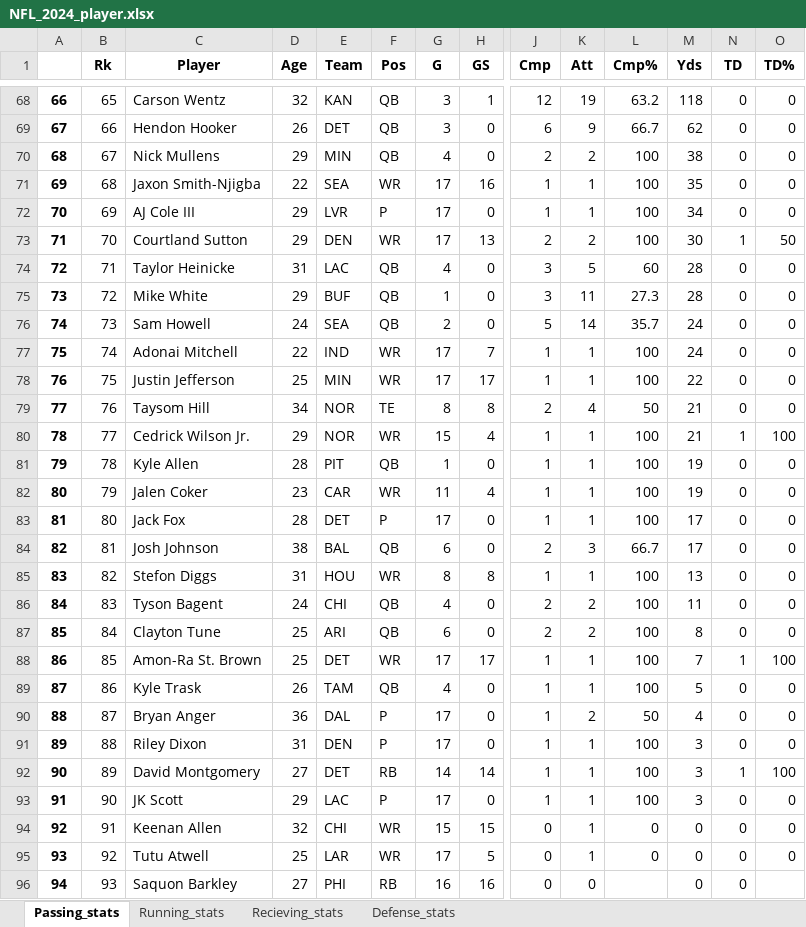
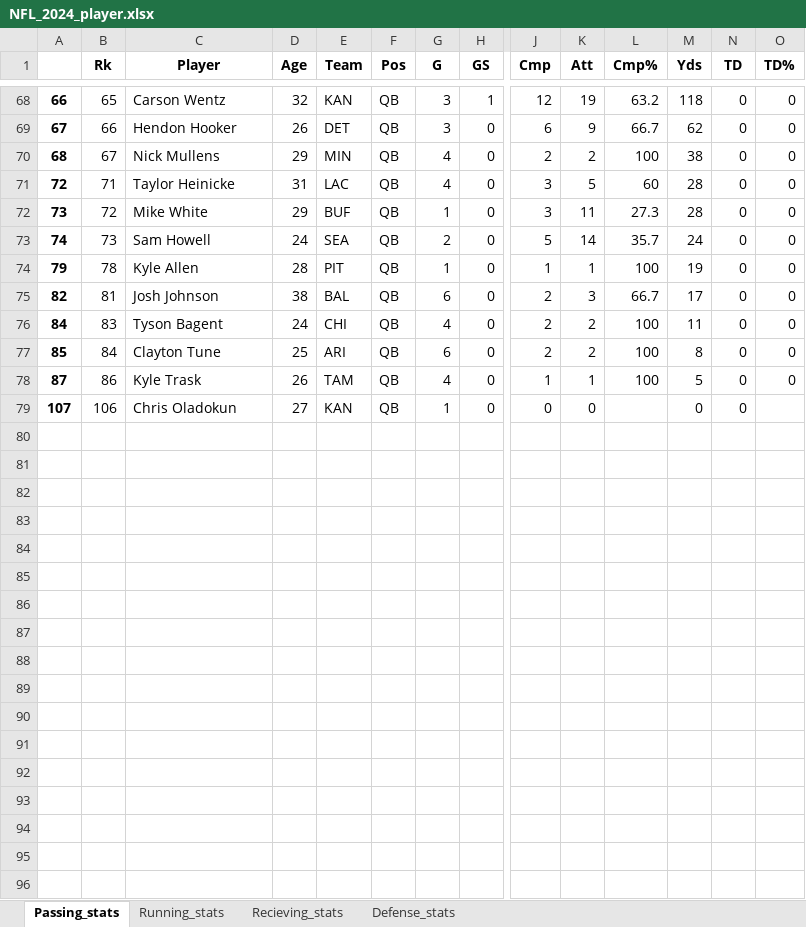
Before and after one commit to Triemeth/nfl_powerBI, an Excel workbook: data/NFL_2024_player.xlsx, sheet Passing_stats, drawn as a sheet; only a part is shown, gaps mark what is left out; the shorter side is filled out with more unchanged rows; values as stored, in another font and other column widths than the file's, no borders; rows hold the shown columns only; the diff covers the shown part only; the diff names each change by its address in the sheet, - before the commit and + after, or states it on an @@ line.

Commit message:
updated PBI and made it so passing stats are only QBs

```diff
--- a/data/NFL_2024_player.xlsx (sheet Passing_stats)
+++ b/data/NFL_2024_player.xlsx (sheet Passing_stats)
-row 71: 69 | 68 | Jaxon Smith-Njigba | 22 | SEA | WR | 17 | 16 | 1 | 1 | 100 | 35 | 0 | 0
-row 72: 70 | 69 | AJ Cole III | 29 | LVR | P | 17 | 0 | 1 | 1 | 100 | 34 | 0 | 0
-row 73: 71 | 70 | Courtland Sutton | 29 | DEN | WR | 17 | 13 | 2 | 2 | 100 | 30 | 1 | 50
-row 77: 75 | 74 | Adonai Mitchell | 22 | IND | WR | 17 | 7 | 1 | 1 | 100 | 24 | 0 | 0
-row 78: 76 | 75 | Justin Jefferson | 25 | MIN | WR | 17 | 17 | 1 | 1 | 100 | 22 | 0 | 0
-row 79: 77 | 76 | Taysom Hill | 34 | NOR | TE | 8 | 8 | 2 | 4 | 50 | 21 | 0 | 0
-row 80: 78 | 77 | Cedrick Wilson Jr. | 29 | NOR | WR | 15 | 4 | 1 | 1 | 100 | 21 | 1 | 100
-row 82: 80 | 79 | Jalen Coker | 23 | CAR | WR | 11 | 4 | 1 | 1 | 100 | 19 | 0 | 0
-row 83: 81 | 80 | Jack Fox | 28 | DET | P | 17 | 0 | 1 | 1 | 100 | 17 | 0 | 0
-row 85: 83 | 82 | Stefon Diggs | 31 | HOU | WR | 8 | 8 | 1 | 1 | 100 | 13 | 0 | 0
-row 88: 86 | 85 | Amon-Ra St. Brown | 25 | DET | WR | 17 | 17 | 1 | 1 | 100 | 7 | 1 | 100
-row 90: 88 | 87 | Bryan Anger | 36 | DAL | P | 17 | 0 | 1 | 2 | 50 | 4 | 0 | 0
-row 91: 89 | 88 | Riley Dixon | 31 | DEN | P | 17 | 0 | 1 | 1 | 100 | 3 | 0 | 0
-row 92: 90 | 89 | David Montgomery | 27 | DET | RB | 14 | 14 | 1 | 1 | 100 | 3 | 1 | 100
-row 93: 91 | 90 | JK Scott | 29 | LAC | P | 17 | 0 | 1 | 1 | 100 | 3 | 0 | 0
-row 94: 92 | 91 | Keenan Allen | 32 | CHI | WR | 15 | 15 | 0 | 1 | 0 | 0 | 0 | 0
-row 95: 93 | 92 | Tutu Atwell | 25 | LAR | WR | 17 | 5 | 0 | 1 | 0 | 0 | 0 | 0
-row 96: 94 | 93 | Saquon Barkley | 27 | PHI | RB | 16 | 16 | 0 | 0 |  | 0 | 0
```
Also changed, not shown: 16 removed rows elsewhere in this sheet, 2 other files.
